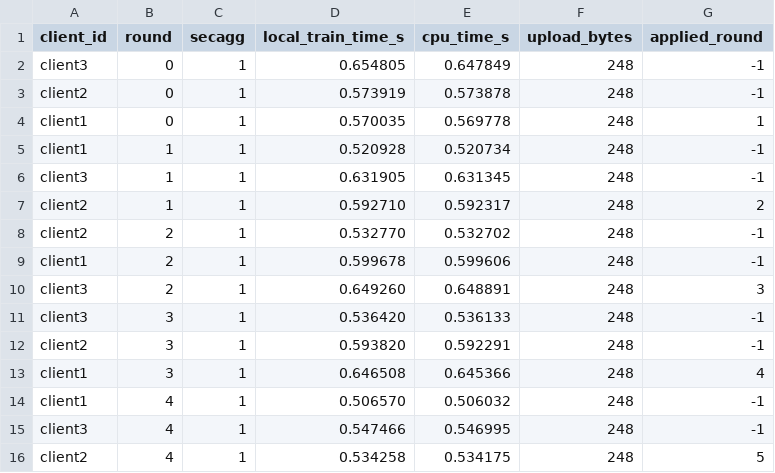
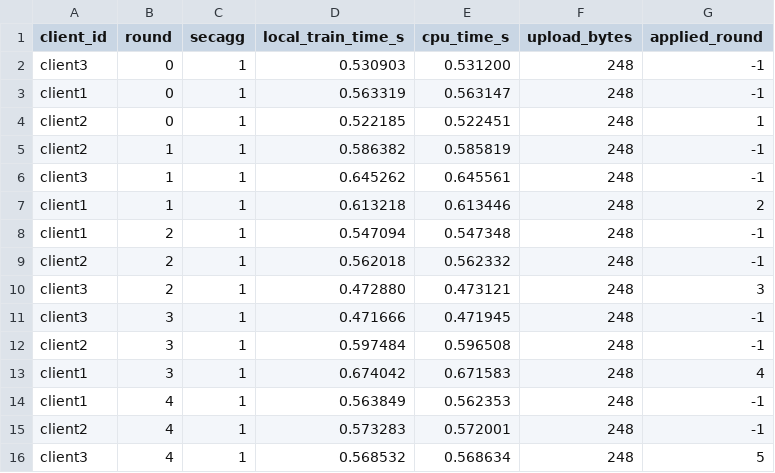
Before and after one commit to tanmay-8/Mega-Project-1, a CSV file: server/state/client_perf.csv, drawn as a sheet.

```diff
--- a/server/state/client_perf.csv
+++ b/server/state/client_perf.csv
@@ -1,16 +1,16 @@
 client_id,round,secagg,local_train_time_s,cpu_time_s,upload_bytes,applied_round
-client3,0,1,0.654805,0.647849,248,-1
-client2,0,1,0.573919,0.573878,248,-1
-client1,0,1,0.570035,0.569778,248,1
-client1,1,1,0.520928,0.520734,248,-1
-client3,1,1,0.631905,0.631345,248,-1
-client2,1,1,0.592710,0.592317,248,2
-client2,2,1,0.532770,0.532702,248,-1
-client1,2,1,0.599678,0.599606,248,-1
-client3,2,1,0.649260,0.648891,248,3
-client3,3,1,0.536420,0.536133,248,-1
-client2,3,1,0.593820,0.592291,248,-1
-client1,3,1,0.646508,0.645366,248,4
-client1,4,1,0.506570,0.506032,248,-1
-client3,4,1,0.547466,0.546995,248,-1
-client2,4,1,0.534258,0.534175,248,5
+client3,0,1,0.530903,0.531200,248,-1
+client1,0,1,0.563319,0.563147,248,-1
+client2,0,1,0.522185,0.522451,248,1
+client2,1,1,0.586382,0.585819,248,-1
+client3,1,1,0.645262,0.645561,248,-1
+client1,1,1,0.613218,0.613446,248,2
+client1,2,1,0.547094,0.547348,248,-1
+client2,2,1,0.562018,0.562332,248,-1
+client3,2,1,0.472880,0.473121,248,3
+client3,3,1,0.471666,0.471945,248,-1
+client2,3,1,0.597484,0.596508,248,-1
+client1,3,1,0.674042,0.671583,248,4
+client1,4,1,0.563849,0.562353,248,-1
+client2,4,1,0.573283,0.572001,248,-1
+client3,4,1,0.568532,0.568634,248,5
```
Also changed, not shown: server/state/global_model.csv, server/state/perf_log.csv, 9 other files.
